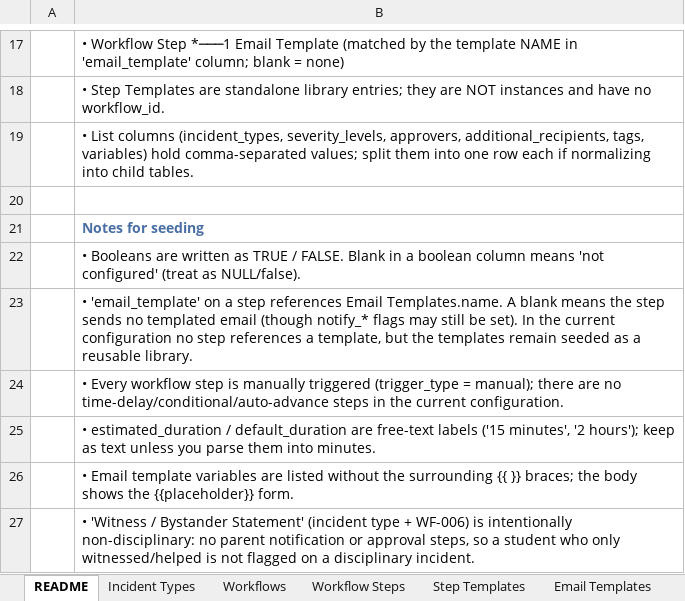
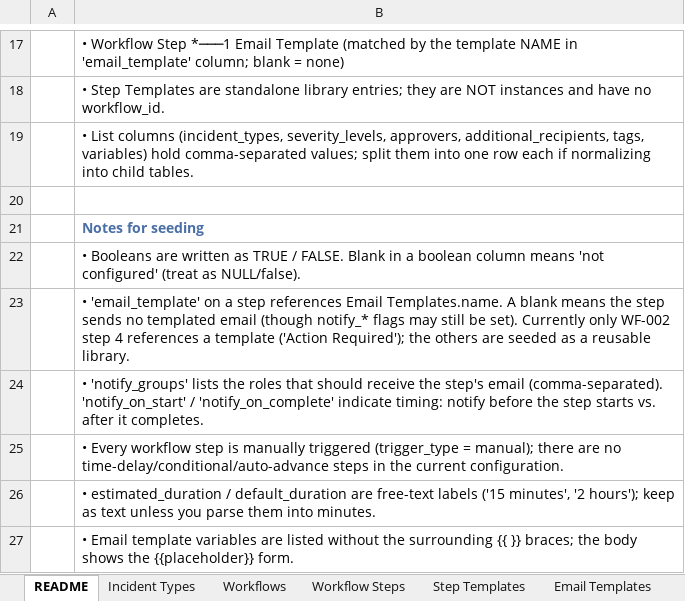
Before and after one commit to captwildguns/incident-tracker, an Excel workbook: Incident-Tracker-Seed-Catalog.xlsx, sheet README, drawn as a sheet; only a part is shown, gaps mark what is left out; the shorter side is filled out with more unchanged rows; values as stored, in another font and other column widths than the file's, no borders; the diff names each change by its address in the sheet, - before the commit and + after, or states it on an @@ line.

```diff
--- a/Incident-Tracker-Seed-Catalog.xlsx (sheet README)
+++ b/Incident-Tracker-Seed-Catalog.xlsx (sheet README)
-B23: …be set). In the current configuration no step references a template, but the templates remain seeded as…
+B23: …be set). Currently only WF-002 step 4 references a template ('Action Required'); the others are seeded as…
+row 24:  | • 'notify_groups' lists the roles that should receive the step's email (comma-separated). 'notify_on_start' / 'notify_on_complete' indicate timing: notify before the step starts vs. after it completes.
```
Also changed, not shown: sheet Workflow Steps, 2 other files.
